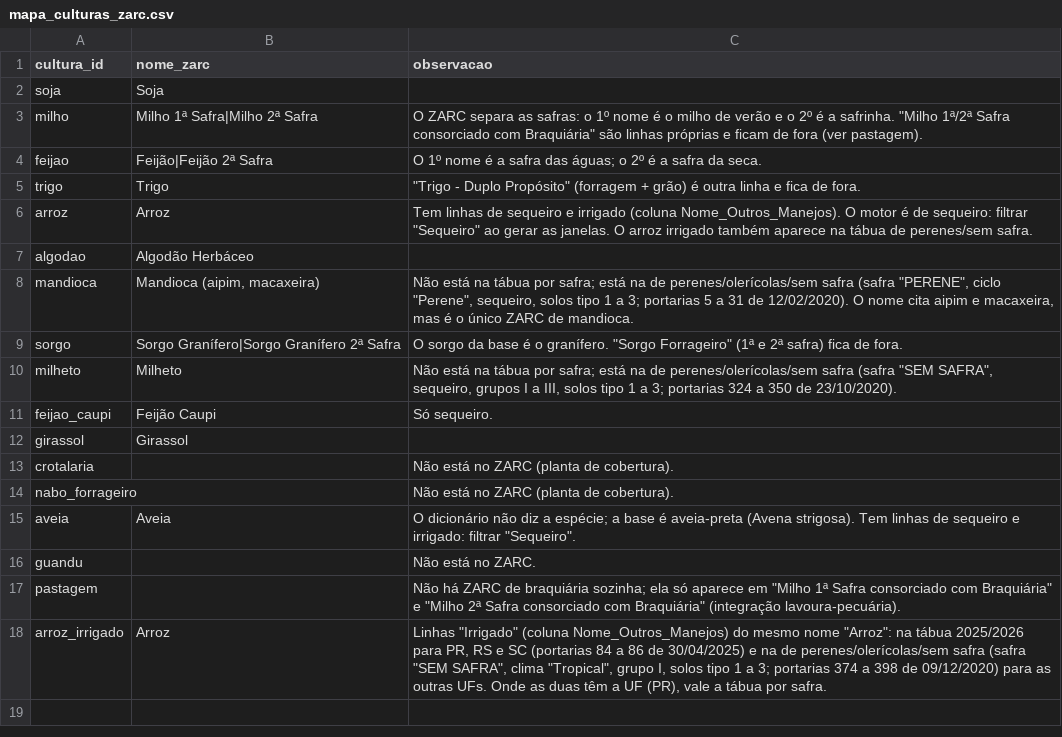
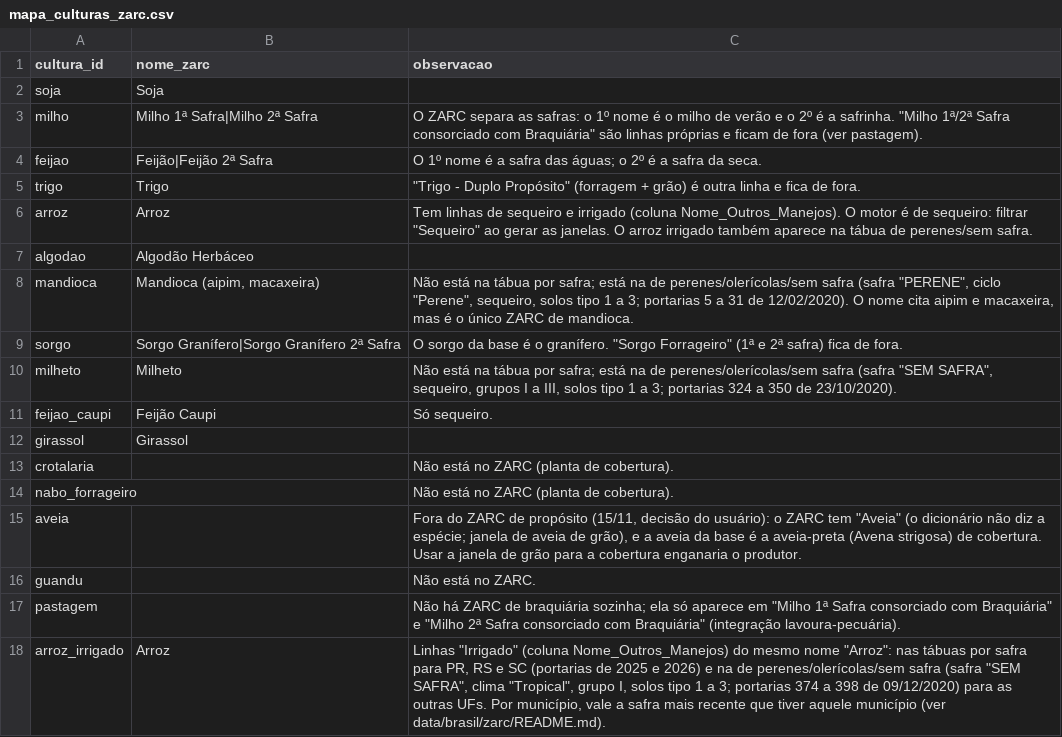
Before and after one commit to eeomts/FieldShift-NasaSpaceApps-Hackathon, a CSV file: data/brasil/zarc/mapa_culturas_zarc.csv, drawn as a sheet.

Commit message:
fix(zarc): pick the season per municipality, drop oat and document the rules for the engine
preparar_zarc.py now picks, for each crop and municipality, the newest
season that has it (2026/2027, else 2025/2026), follows the data/
script pattern (RAIZ, defaults, --ufs/--todas), exits 1 on divergent
duplicates and reports size per crop, state and season. janelas.csv
regenerated for GO, RS and BA (363,514 windows, 24.4 MB, accepted over
the 20 MB target; reproducible by sha256). Oat leaves the ZARC (the ZARC
row is grain oat; the base is black oat cover). README lists the
municipalities taken from the previous season, which are not in the
current ordinance, the new conference cases and rules Z1-Z8 for the
engine (not implemented). Tests check the pipe convention on corn and
that nome_zarc matches the map. Data docs and ToDo updated.

```diff
--- a/data/brasil/zarc/mapa_culturas_zarc.csv
+++ b/data/brasil/zarc/mapa_culturas_zarc.csv
@@ -14,5 +14,5 @@ crotalaria,,Não está no ZARC (planta de cobertura).
 nabo_forrageiro,,Não está no ZARC (planta de cobertura).
-aveia,Aveia,"O dicionário não diz a espécie; a base é aveia-preta (Avena strigosa). Tem linhas de sequeiro e irrigado: filtrar ""Sequeiro""."
+aveia,,"Fora do ZARC de propósito (15/11, decisão do usuário): o ZARC tem ""Aveia"" (o dicionário não diz a espécie; janela de aveia de grão), e a aveia da base é a aveia-preta (Avena strigosa) de cobertura. Usar a janela de grão para a cobertura enganaria o produtor."
 guandu,,Não está no ZARC.
 pastagem,,"Não há ZARC de braquiária sozinha; ela só aparece em ""Milho 1ª Safra consorciado com Braquiária"" e ""Milho 2ª Safra consorciado com Braquiária"" (integração lavoura-pecuária)."
-arroz_irrigado,Arroz,"Linhas ""Irrigado"" (coluna Nome_Outros_Manejos) do mesmo nome ""Arroz"": na tábua 2025/2026 para PR, RS e SC (portarias 84 a 86 de 30/04/2025) e na de perenes/olerícolas/sem safra (safra ""SEM SAFRA"", clima ""Tropical"", grupo I, solos tipo 1 a 3; portarias 374 a 398 de 09/12/2020) para as outras UFs. Onde as duas têm a UF (PR), vale a tábua por safra."
+arroz_irrigado,Arroz,"Linhas ""Irrigado"" (coluna Nome_Outros_Manejos) do mesmo nome ""Arroz"": nas tábuas por safra para PR, RS e SC (portarias de 2025 e 2026) e na de perenes/olerícolas/sem safra (safra ""SEM SAFRA"", clima ""Tropical"", grupo I, solos tipo 1 a 3; portarias 374 a 398 de 09/12/2020) para as outras UFs. Por município, vale a safra mais recente que tiver aquele município (ver data/brasil/zarc/README.md)."
```
Also changed, not shown: data/catalogo/culturas.csv, 9 other files.
